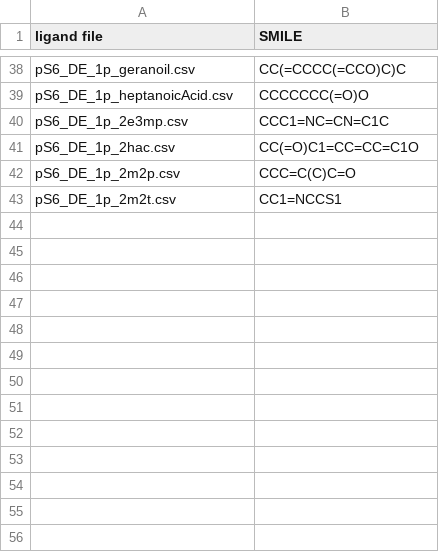
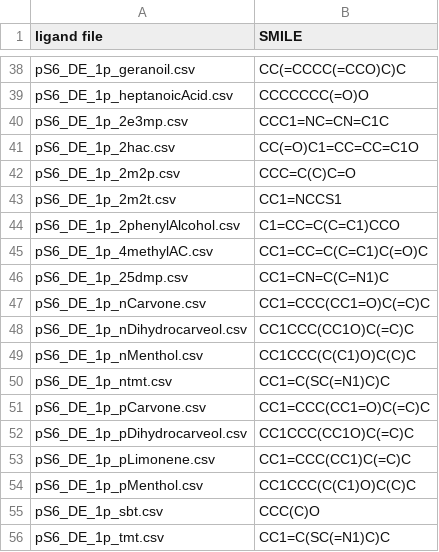
Before and after one commit to eliyanovva/project-protein-fold, a CSV file: Ligands_withSMILE/ligand_SMILEs.csv, drawn as a sheet; only a part is shown, gaps mark what is left out; the diff names each change by its address in the sheet, - before the commit and + after, or states it on an @@ line.

Commit message:
Updated ligands to end of 1p

```diff
--- a/Ligands_withSMILE/ligand_SMILEs.csv
+++ b/Ligands_withSMILE/ligand_SMILEs.csv
+row 44: pS6_DE_1p_2phenylAlcohol.csv | C1=CC=C(C=C1)CCO
+row 45: pS6_DE_1p_4methylAC.csv | CC1=CC=C(C=C1)C(=O)C
+row 46: pS6_DE_1p_25dmp.csv | CC1=CN=C(C=N1)C
+row 47: pS6_DE_1p_nCarvone.csv | CC1=CCC(CC1=O)C(=C)C
+row 48: pS6_DE_1p_nDihydrocarveol.csv | CC1CCC(CC1O)C(=C)C
+row 49: pS6_DE_1p_nMenthol.csv | CC1CCC(C(C1)O)C(C)C
+row 50: pS6_DE_1p_ntmt.csv | CC1=C(SC(=N1)C)C
+row 51: pS6_DE_1p_pCarvone.csv | CC1=CCC(CC1=O)C(=C)C
+row 52: pS6_DE_1p_pDihydrocarveol.csv | CC1CCC(CC1O)C(=C)C
+row 53: pS6_DE_1p_pLimonene.csv | CC1=CCC(CC1)C(=C)C
+row 54: pS6_DE_1p_pMenthol.csv | CC1CCC(C(C1)O)C(C)C
+row 55: pS6_DE_1p_sbt.csv | CCC(C)O
+row 56: pS6_DE_1p_tmt.csv | CC1=C(SC(=N1)C)C
```
Also changed, not shown: 13 other files.
